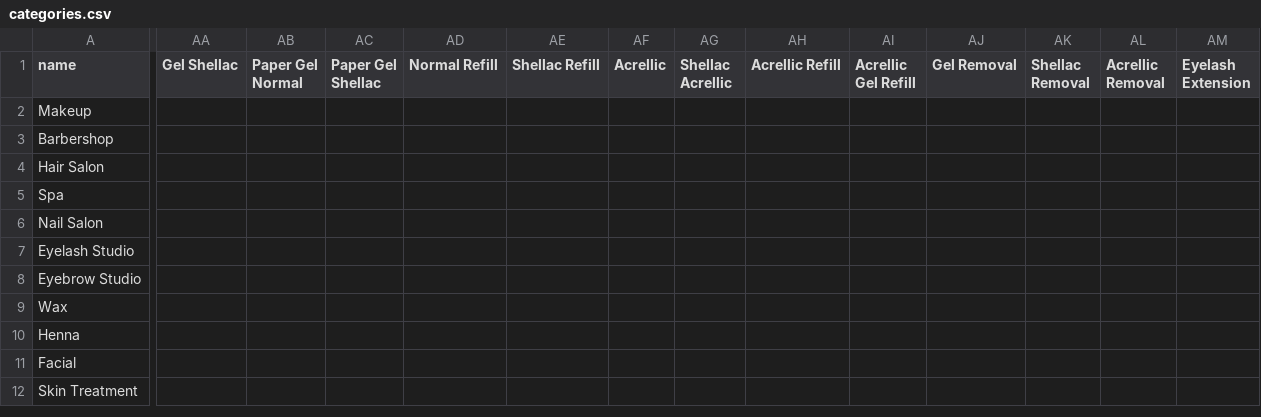
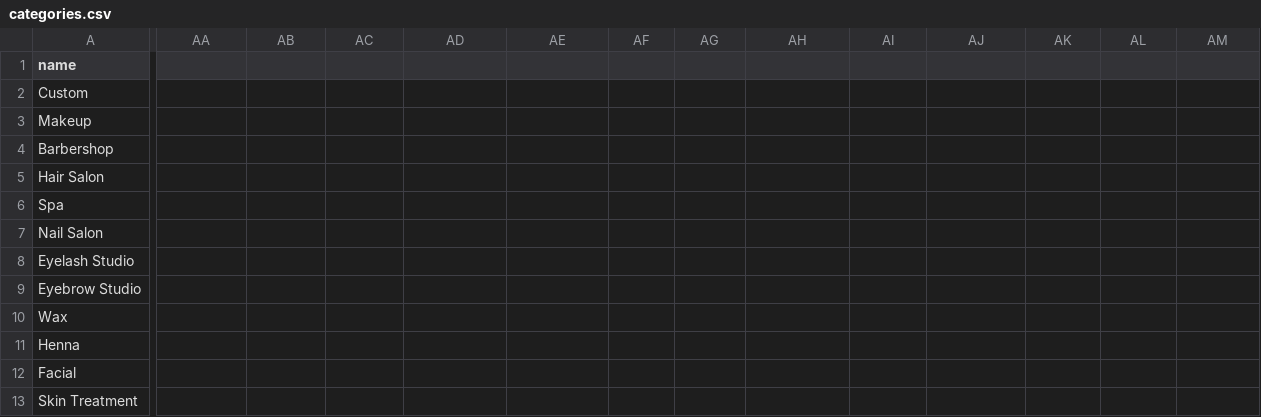
Before and after one commit to teyouale/NKetero, a CSV file: prisma/seed/categories.csv, drawn as a sheet; only a part is shown, gaps mark what is left out; rows hold the shown columns only; the diff covers the shown part only; the diff names each change by its address in the sheet, - before the commit and + after, or states it on an @@ line.

```diff
--- a/prisma/seed/categories.csv
+++ b/prisma/seed/categories.csv
-AA1: Gel Shellac
+AA1: (empty)
-AB1: Paper Gel Normal
+AB1: (empty)
-AC1: Paper Gel Shellac
+AC1: (empty)
-AD1: Normal Refill
+AD1: (empty)
-AE1: Shellac Refill
+AE1: (empty)
-AF1: Acrellic
+AF1: (empty)
-AG1: Shellac Acrellic
+AG1: (empty)
-AH1: Acrellic Refill
+AH1: (empty)
-AI1: Acrellic Gel Refill
+AI1: (empty)
-AJ1: Gel Removal
+AJ1: (empty)
-AK1: Shellac Removal
+AK1: (empty)
-AL1: Acrellic Removal
+AL1: (empty)
-AM1: Eyelash Extension
+AM1: (empty)
+row 2: Custom
```
Also changed, not shown: 2 edited cells elsewhere in this file, 14 other files.
